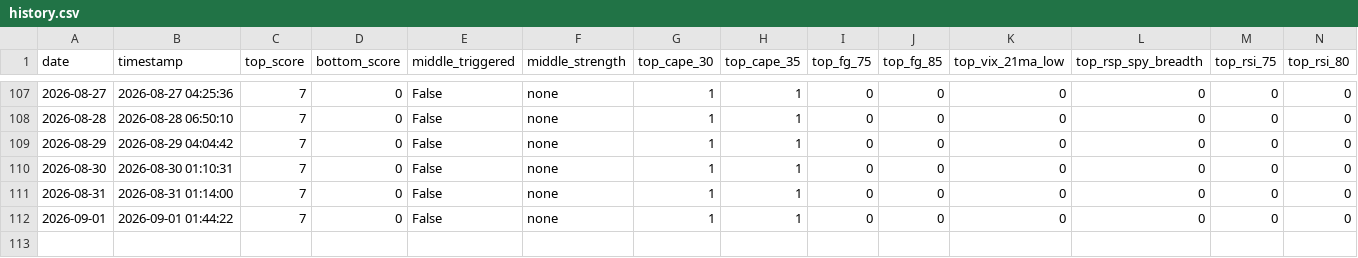
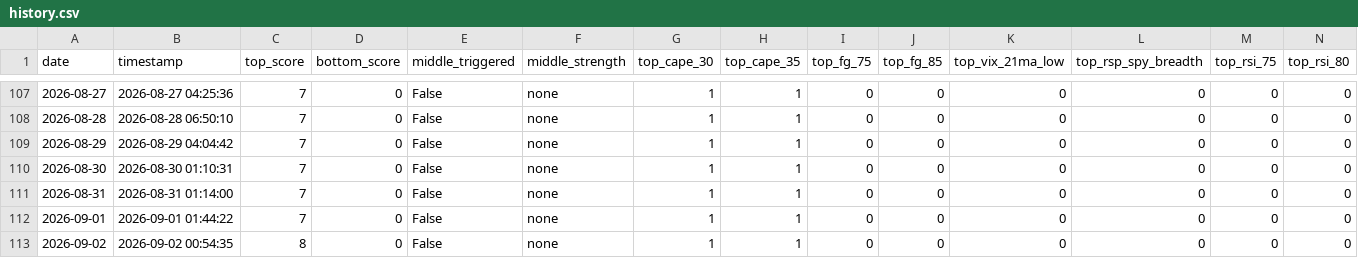
Before and after one commit to ndsfly-commits/strategy_v25, a CSV file: output/history.csv, drawn as a sheet; only a part is shown, gaps mark what is left out; rows hold the shown columns only; the diff names each change by its address in the sheet, - before the commit and + after, or states it on an @@ line.

```diff
--- a/output/history.csv
+++ b/output/history.csv
+row 113: 2026-09-02 | 2026-09-02 00:54:35 | 8 | 0 | False | none | 1 | 1 | 0 | 0 | 0 | 0 | 0 | 0
```
Also changed, not shown: 3 other files.
